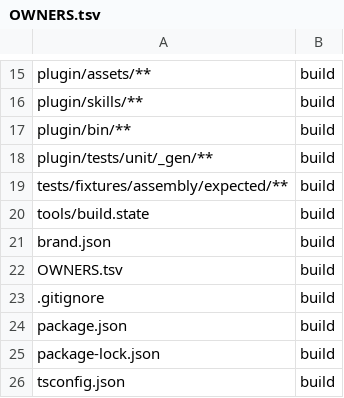
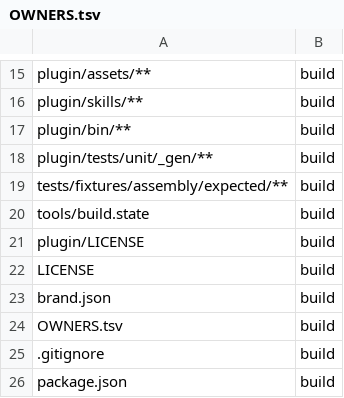
Before and after one commit to RuslanTar/afk-compact, a TSV file: OWNERS.tsv, drawn as a sheet; only a part is shown, gaps mark what is left out; the shorter side is filled out with more unchanged rows; the diff names each change by its address in the sheet, - before the commit and + after, or states it on an @@ line.

Commit message:
E-4 provisional: author name (no email), MIT licence and LICENSE file, marketplace owner and description
claude plugin validate --strict failed only on missing author metadata
(plugin) and a missing marketplace description, so ROOT-RULINGS E-4 applies.
Revert this commit if the owner picks another licence or no author.

```diff
--- a/OWNERS.tsv
+++ b/OWNERS.tsv
+row 21: plugin/LICENSE | build
+row 22: LICENSE | build
```
Also changed, not shown: 7 other files.
